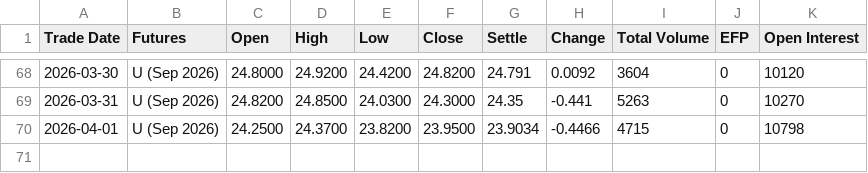
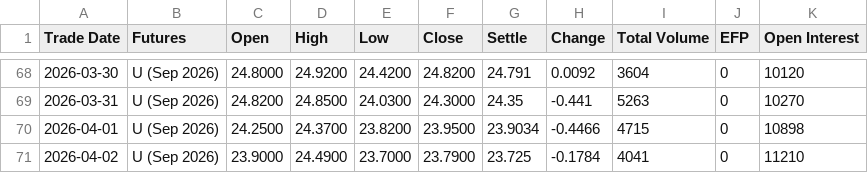
Before and after one commit to hrtwhl/volatility, a CSV file: Data/vix_futures/VX_2026-09-16.csv, drawn as a sheet; only a part is shown, gaps mark what is left out.

```diff
--- a/Data/vix_futures/VX_2026-09-16.csv
+++ b/Data/vix_futures/VX_2026-09-16.csv
@@ -69,2 +69,3 @@ Trade Date,Futures,Open,High,Low,Close,Settle,Change,Total Volume,EFP,Open Inter
 2026-03-31,U (Sep 2026),24.8200,24.8500,24.0300,24.3000,24.35,-0.441,5263,0,10270
-2026-04-01,U (Sep 2026),24.2500,24.3700,23.8200,23.9500,23.9034,-0.4466,4715,0,10798
+2026-04-01,U (Sep 2026),24.2500,24.3700,23.8200,23.9500,23.9034,-0.4466,4715,0,10898
+2026-04-02,U (Sep 2026),23.9000,24.4900,23.7000,23.7900,23.725,-0.1784,4041,0,11210
```
Also changed, not shown: Data/vix_futures/VX_2026-04-15.csv, Data/vix_futures/VX_2026-05-19.csv, 10 other files.
